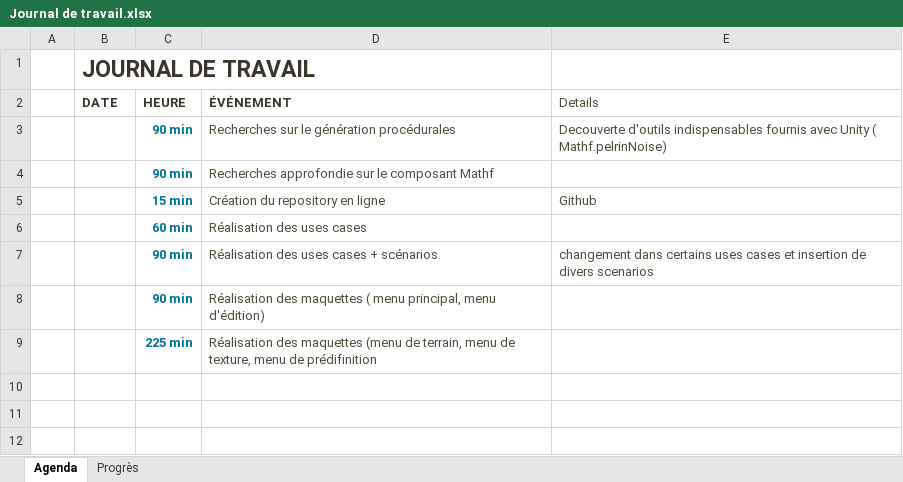
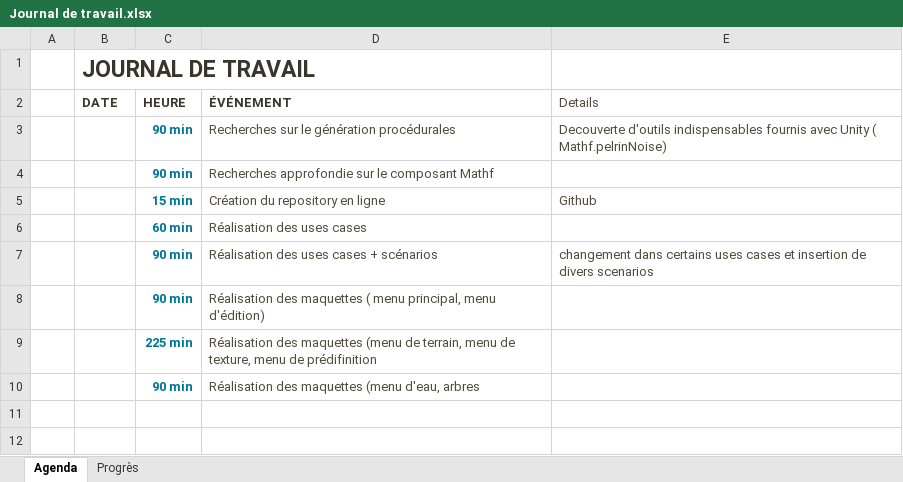
Before and after one commit to EmmanuelJanssens/Projet-ProgWEB, an Excel workbook: Journal de travail.xlsx, sheet Agenda, drawn as a sheet; only a part is shown; values as stored, in another font and other column widths than the file's, no borders; table styles not drawn; removed rows and columns are numbered as before the commit, all else as after; the diff names each change by its address in the sheet, - before the commit and + after, or states it on an @@ line.

Commit message:
Réalisation de maquettes
Maquettes d'eau, et d'arbres

```diff
--- a/Journal de travail.xlsx (sheet Agenda)
+++ b/Journal de travail.xlsx (sheet Agenda)
-row 10:  | 8-Feb
+row 10:  | 8-Feb | 90 min | Réalisation des maquettes (menu d'eau, arbres
```
Also changed, not shown: 6 other files.
